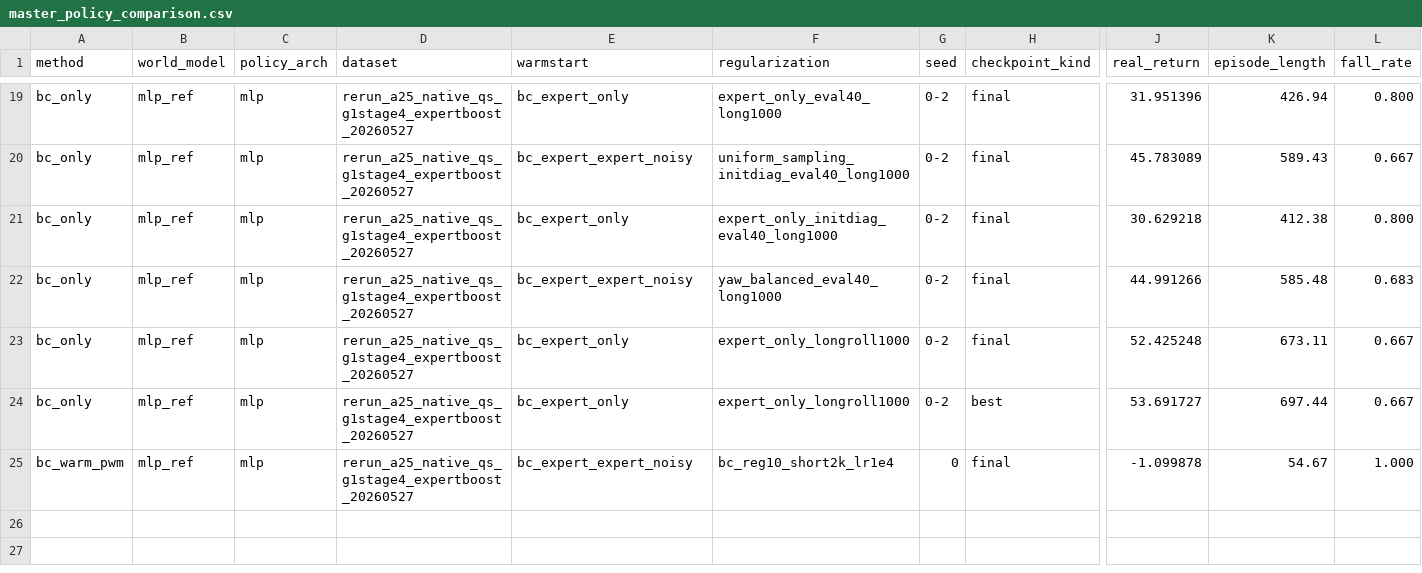
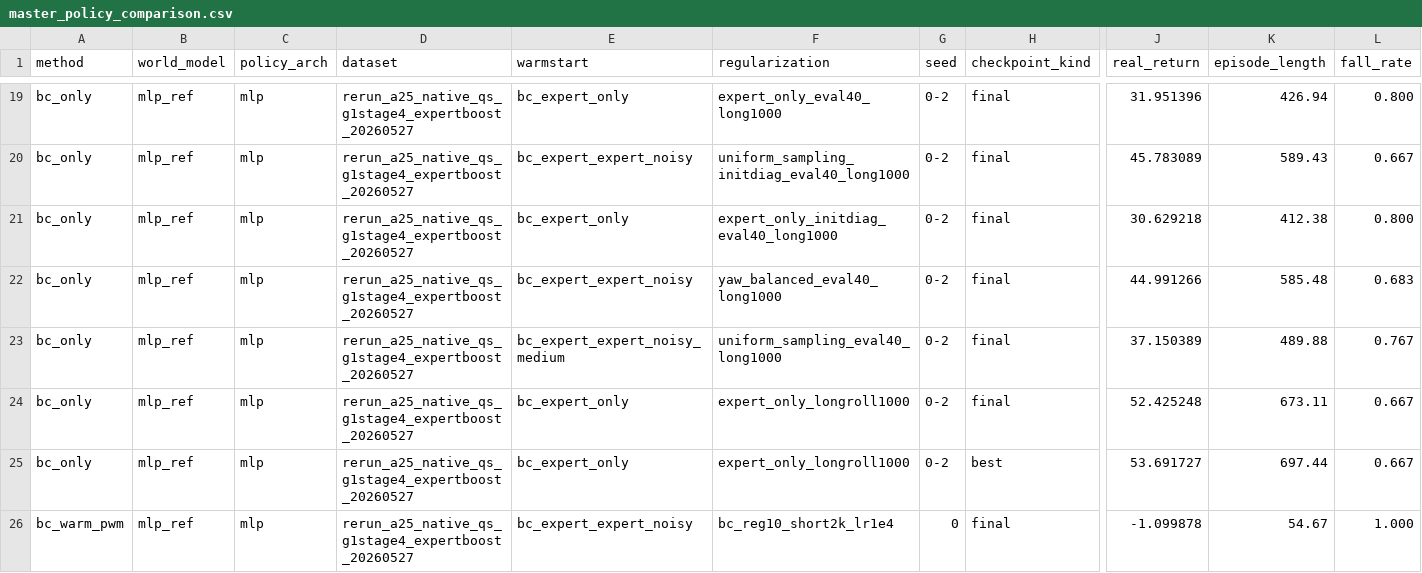
Before and after one commit to thedannyliu/Flow-MBPO-PWM, a CSV file: results/master_policy_comparison.csv, drawn as a sheet; only a part is shown, gaps mark what is left out; rows hold the shown columns only; the diff names each change by its address in the sheet, - before the commit and + after, or states it on an @@ line.

Commit message:
Record medium coverage BC results

```diff
--- a/results/master_policy_comparison.csv
+++ b/results/master_policy_comparison.csv
+row 23: bc_only | mlp_ref | mlp | rerun_a25_native_qs_g1stage4_expertboost_20260527 | bc_expert_expert_noisy_medium | uniform_sampling_eval40_long1000 | 0-2 | final | 37.150389 | 489.88 | 0.767
```
Also changed, not shown: 3 other files.
